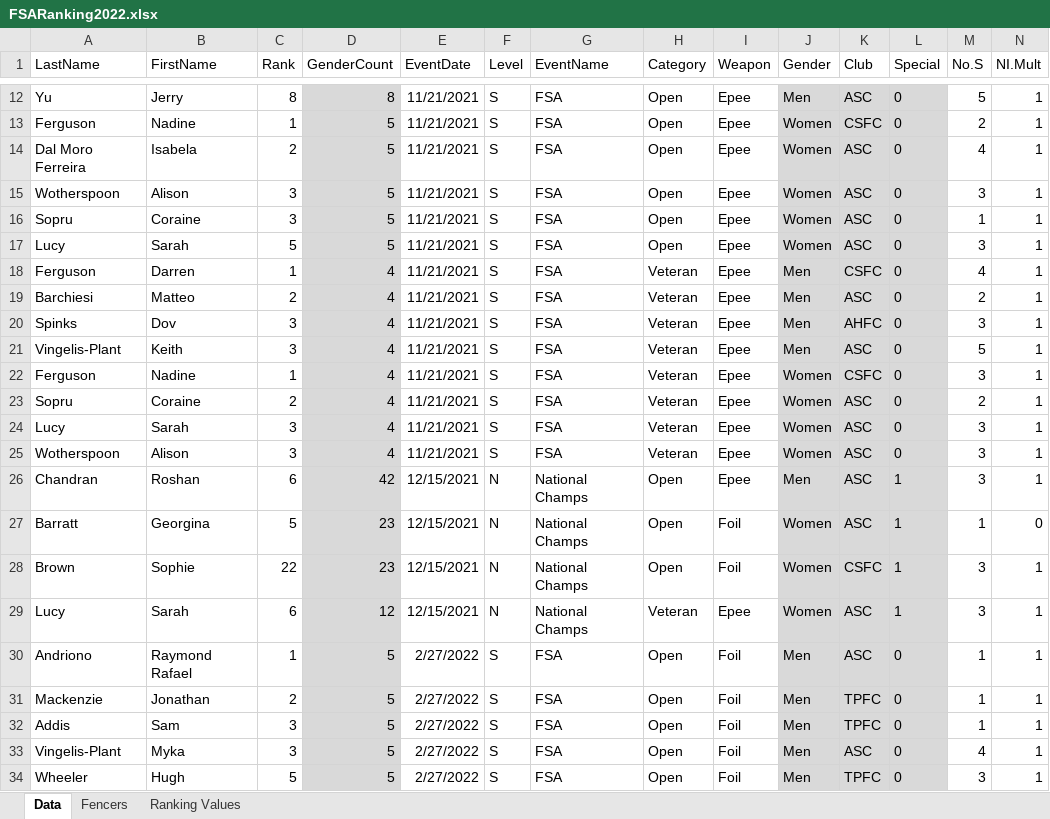
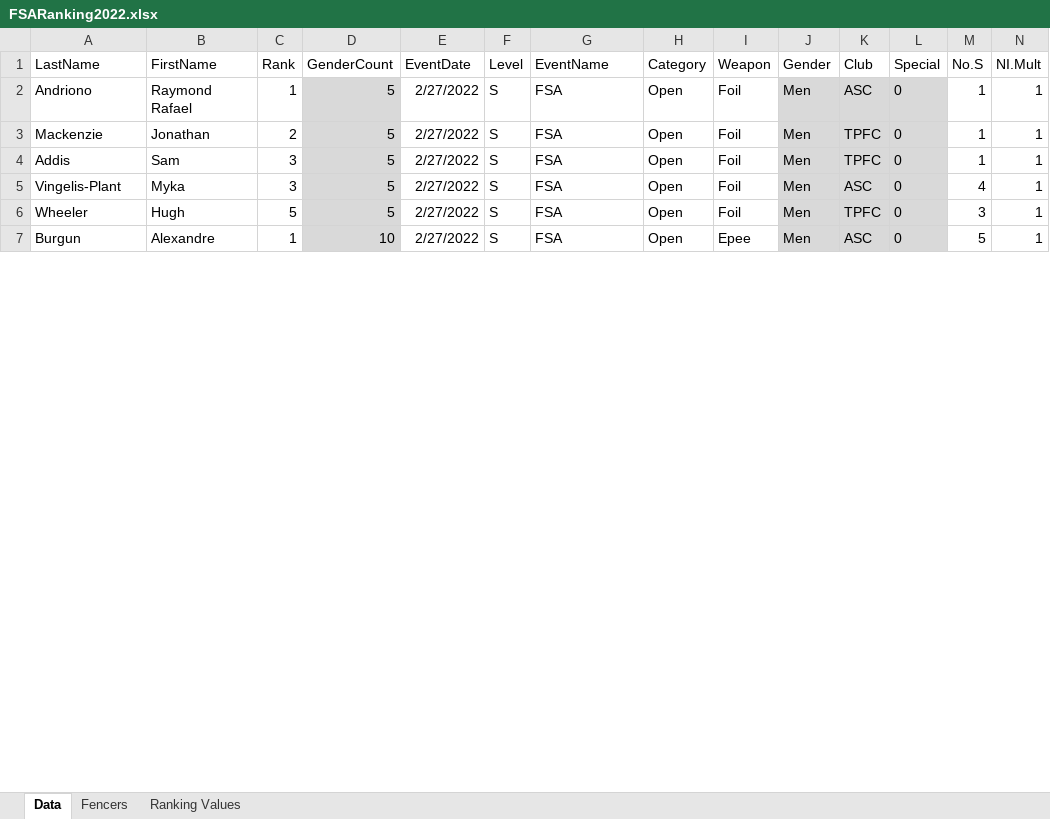
Before and after one commit to stuartmarshall87/FencingSAResults2, an Excel workbook: 2022/FSARanking2022.xlsx, sheet Data, drawn as a sheet; only a part is shown, gaps mark what is left out; the shorter side is filled out with more unchanged rows; values as stored, in another font and other column widths than the file's, no borders; table styles not drawn; removed rows and columns are numbered as before the commit, all else as after; rows hold the shown columns only; the diff covers the shown part only; the diff names each change by its address in the sheet, - before the commit and + after, or states it on an @@ line.

```diff
--- a/2022/FSARanking2022.xlsx (sheet Data)
+++ b/2022/FSARanking2022.xlsx (sheet Data)
-row 12: Yu | Jerry | 8 | 8 | 11/21/2021 | S | FSA | Open | Epee | Men | ASC | 0 | 5 | 1
-row 13: Ferguson | Nadine | 1 | 5 | 11/21/2021 | S | FSA | Open | Epee | Women | CSFC | 0 | 2 | 1
-row 14: Dal Moro Ferreira | Isabela | 2 | 5 | 11/21/2021 | S | FSA | Open | Epee | Women | ASC | 0 | 4 | 1
-row 15: Wotherspoon | Alison | 3 | 5 | 11/21/2021 | S | FSA | Open | Epee | Women | ASC | 0 | 3 | 1
-row 16: Sopru | Coraine | 3 | 5 | 11/21/2021 | S | FSA | Open | Epee | Women | ASC | 0 | 1 | 1
-row 17: Lucy | Sarah | 5 | 5 | 11/21/2021 | S | FSA | Open | Epee | Women | ASC | 0 | 3 | 1
-row 18: Ferguson | Darren | 1 | 4 | 11/21/2021 | S | FSA | Veteran | Epee | Men | CSFC | 0 | 4 | 1
-row 19: Barchiesi | Matteo | 2 | 4 | 11/21/2021 | S | FSA | Veteran | Epee | Men | ASC | 0 | 2 | 1
-row 20: Spinks | Dov | 3 | 4 | 11/21/2021 | S | FSA | Veteran | Epee | Men | AHFC | 0 | 3 | 1
-row 21: Vingelis-Plant | Keith | 3 | 4 | 11/21/2021 | S | FSA | Veteran | Epee | Men | ASC | 0 | 5 | 1
-row 22: Ferguson | Nadine | 1 | 4 | 11/21/2021 | S | FSA | Veteran | Epee | Women | CSFC | 0 | 3 | 1
-row 23: Sopru | Coraine | 2 | 4 | 11/21/2021 | S | FSA | Veteran | Epee | Women | ASC | 0 | 2 | 1
-row 24: Lucy | Sarah | 3 | 4 | 11/21/2021 | S | FSA | Veteran | Epee | Women | ASC | 0 | 3 | 1
-row 25: Wotherspoon | Alison | 3 | 4 | 11/21/2021 | S | FSA | Veteran | Epee | Women | ASC | 0 | 3 | 1
-row 26: Chandran | Roshan | 6 | 42 | 12/15/2021 | N | National Champs | Open | Epee | Men | ASC | 1 | 3 | 1
-row 27: Barratt | Georgina | 5 | 23 | 12/15/2021 | N | National Champs | Open | Foil | Women | ASC | 1 | 1 | 0
-row 28: Brown | Sophie | 22 | 23 | 12/15/2021 | N | National Champs | Open | Foil | Women | CSFC | 1 | 3 | 1
-row 29: Lucy | Sarah | 6 | 12 | 12/15/2021 | N | National Champs | Veteran | Epee | Women | ASC | 1 | 3 | 1
```
Also changed, not shown: 36 added rows, 28 removed rows and 95 edited cells elsewhere in this sheet, sheet Fencers, formulas that keep their value, 2022/2022FSAdates.xlsx, 11 other files.
